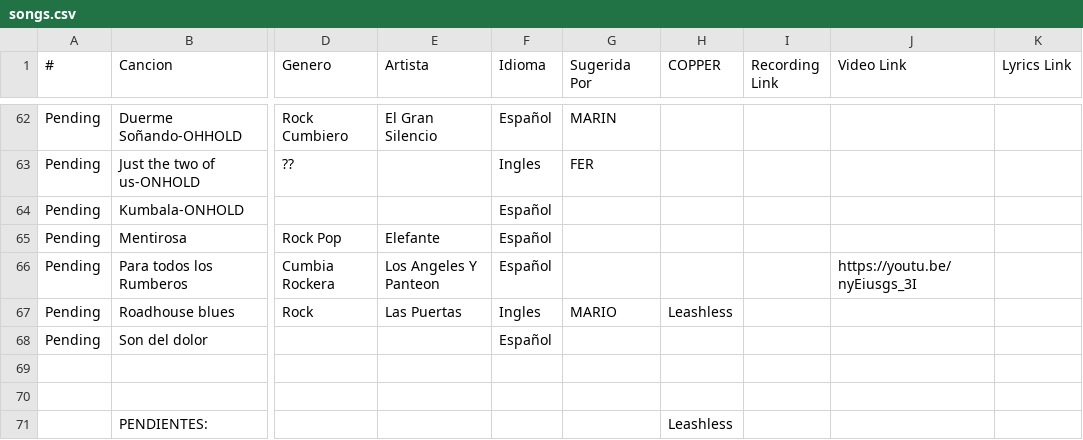
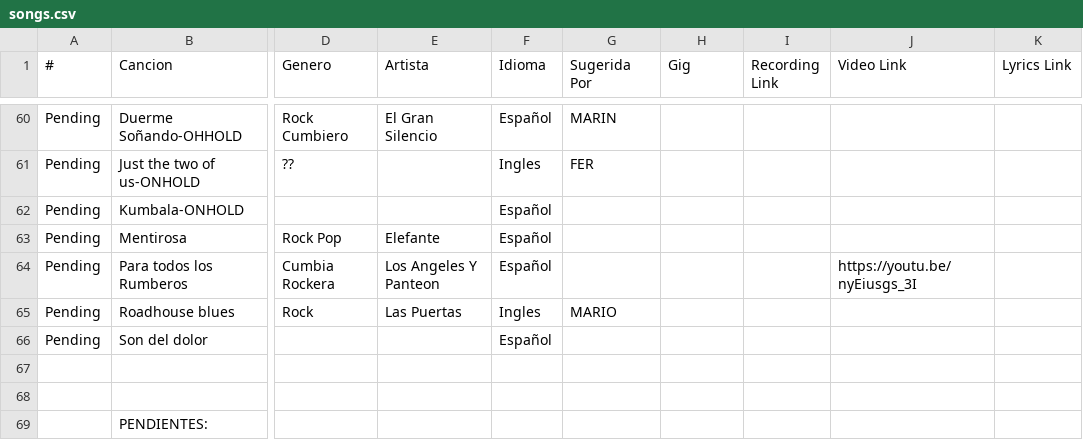
Before and after one commit to Rivanmamsncom/pikapika-band, a CSV file: songs.csv, drawn as a sheet; only a part is shown, gaps mark what is left out; addresses are those after the commit; the diff covers the shown part only; the diff names each change by its address in the sheet, - before the commit and + after, or states it on an @@ line.

```diff
--- a/songs.csv
+++ b/songs.csv
-H1: COPPER
+H1: Gig
-H65 (Gig): Leashless
+H65 (Gig): (empty)
-H69 (Gig): Leashless
+H69 (Gig): (empty)
```
Also changed, not shown: 6 added rows, 8 removed rows and 95 edited cells elsewhere in this file.
